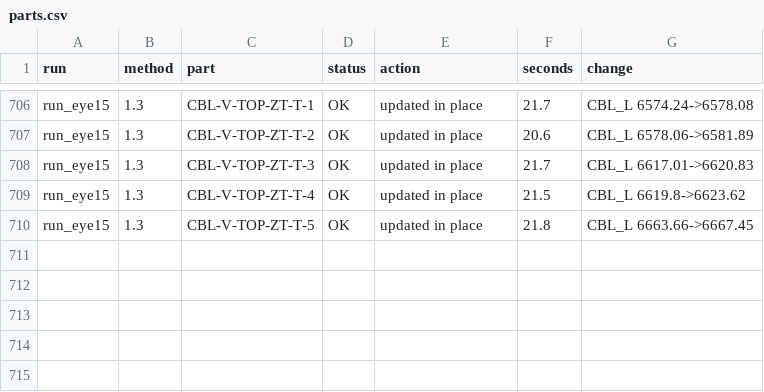
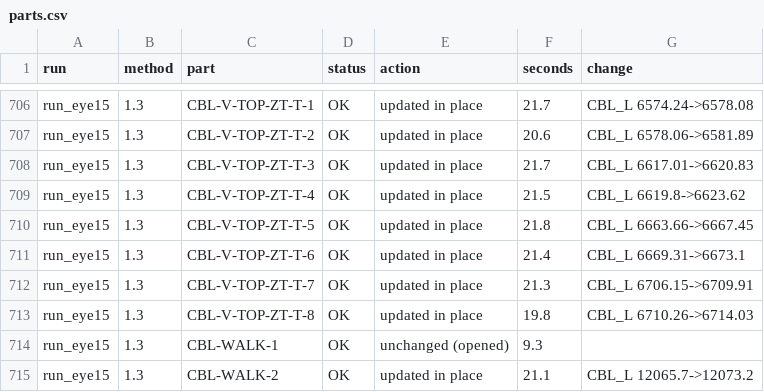
Before and after one commit to YanirBarHazan/claude-solidworks, a CSV file: field-data/2026-11-09-large-structure/parts.csv, drawn as a sheet; only a part is shown, gaps mark what is left out.

```diff
--- a/field-data/2026-11-09-large-structure/parts.csv
+++ b/field-data/2026-11-09-large-structure/parts.csv
@@ -710 +710,6 @@ run_eye15,1.3,CBL-V-TOP-ZT-T-4,OK,updated in place,21.5,CBL_L 6619.8->6623.62
 run_eye15,1.3,CBL-V-TOP-ZT-T-5,OK,updated in place,21.8,CBL_L 6663.66->6667.45
+run_eye15,1.3,CBL-V-TOP-ZT-T-6,OK,updated in place,21.4,CBL_L 6669.31->6673.1
+run_eye15,1.3,CBL-V-TOP-ZT-T-7,OK,updated in place,21.3,CBL_L 6706.15->6709.91
+run_eye15,1.3,CBL-V-TOP-ZT-T-8,OK,updated in place,19.8,CBL_L 6710.26->6714.03
+run_eye15,1.3,CBL-WALK-1,OK,unchanged (opened),9.3,
+run_eye15,1.3,CBL-WALK-2,OK,updated in place,21.1,CBL_L 12065.7->12073.2
```
Also changed, not shown: field-data/2026-11-09-large-structure/errors.csv, field-data/2026-11-09-large-structure/metrics.csv, 12 other files.
